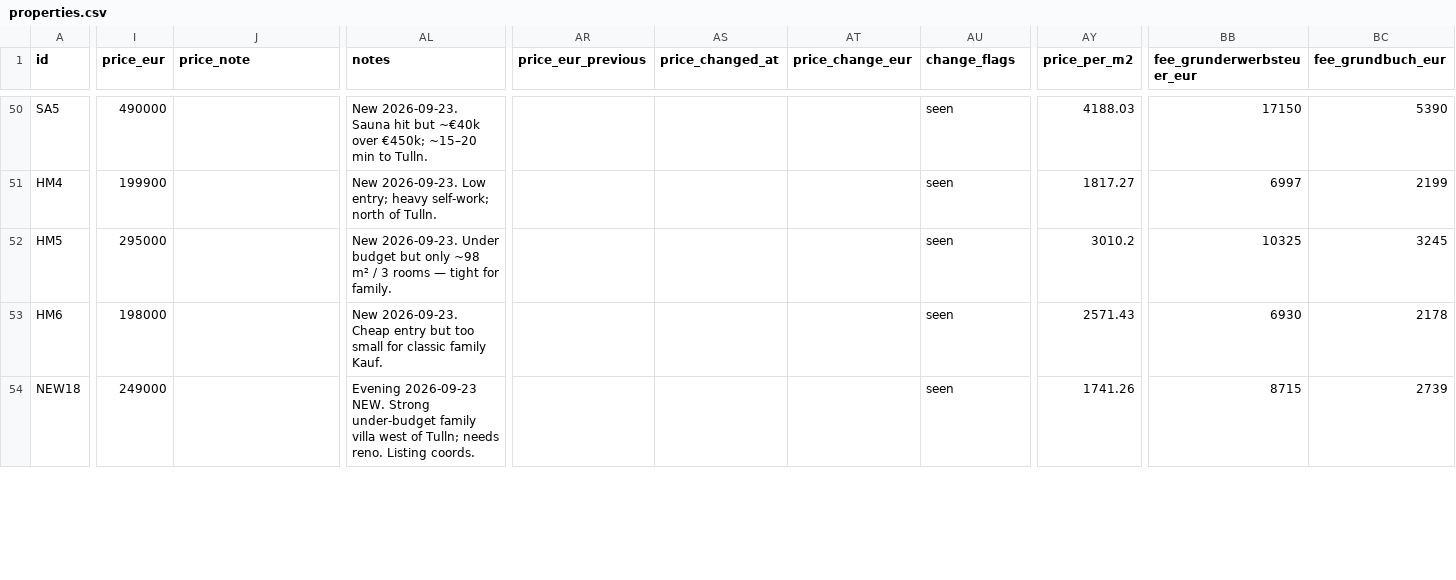
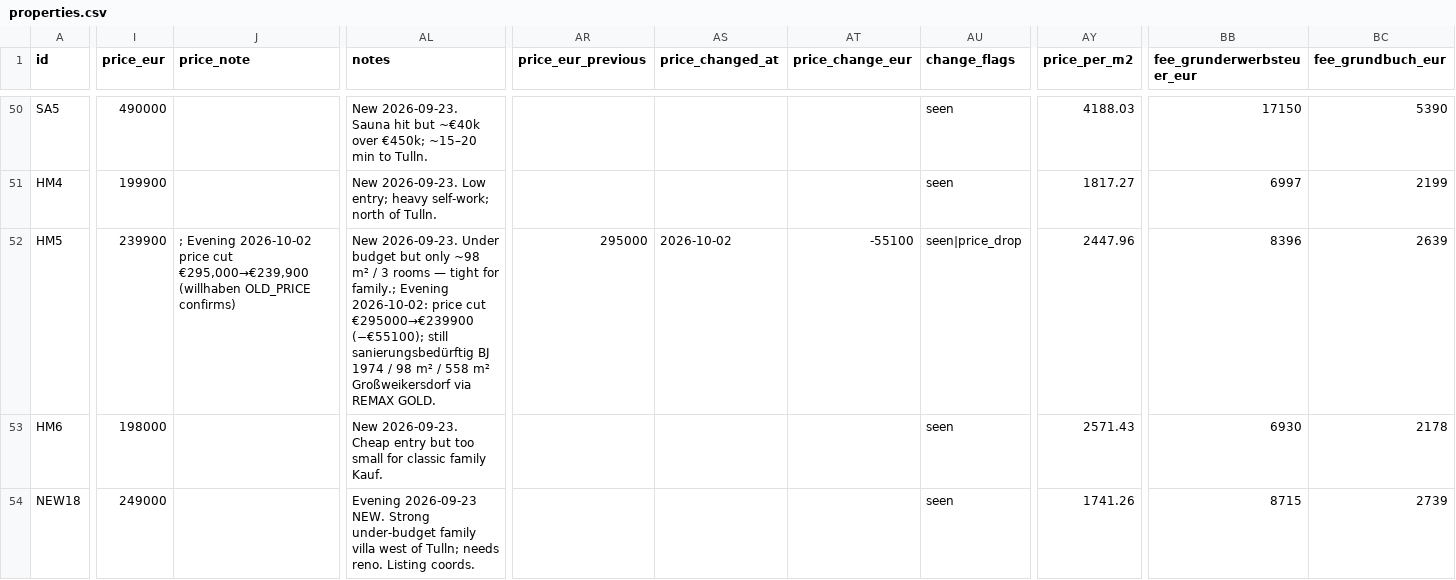
Before and after one commit to dmstacey/tulln-property-watch, a CSV file: properties.csv, drawn as a sheet; only a part is shown, gaps mark what is left out; the diff covers the shown part only; the diff names each change by its address in the sheet, - before the commit and + after, or states it on an @@ line.

Commit message:
Evening watch 2026-10-02: HM19 Wolfpassing Bieterverfahren €269k added; HM5 Großweikersdorf €295k→€239.9k; ST6 Langenzersdorf DHH republished (108 rows / 96 active)

```diff
--- a/properties.csv
+++ b/properties.csv
-I52 (price_eur): 295000
+I52 (price_eur): 239900
-J52 (price_note): (empty)
+J52 (price_note): ; Evening 2026-10-02 price cut €295,000→€239,900 (willhaben OLD_PRICE confirms)
-AL52 (notes): …tight for family.
+AL52 (notes): …tight for family.; Evening 2026-10-02: price cut €295000→€239900 (−€55100); still sanierungsbedürftig BJ 1974 / 98 m² / 558 m² Großweikersdorf via REMAX GOLD.
-AR52 (price_eur_previous): (empty)
+AR52 (price_eur_previous): 295000
-AS52 (price_changed_at): (empty)
+AS52 (price_changed_at): 2026-10-02
-AT52 (price_change_eur): (empty)
+AT52 (price_change_eur): -55100
-AU52 (change_flags): seen
+AU52 (change_flags): seen|price_drop
-AY52 (price_per_m2): 3010.2
+AY52 (price_per_m2): 2447.96
-BB52 (fee_grunderwerbsteuer_eur): 10325
+BB52 (fee_grunderwerbsteuer_eur): 8396
-BC52 (fee_grundbuch_eur): 3245
+BC52 (fee_grundbuch_eur): 2639
```
Also changed, not shown: 1 added row and 10 edited cells elsewhere in this file, 14 other files.
